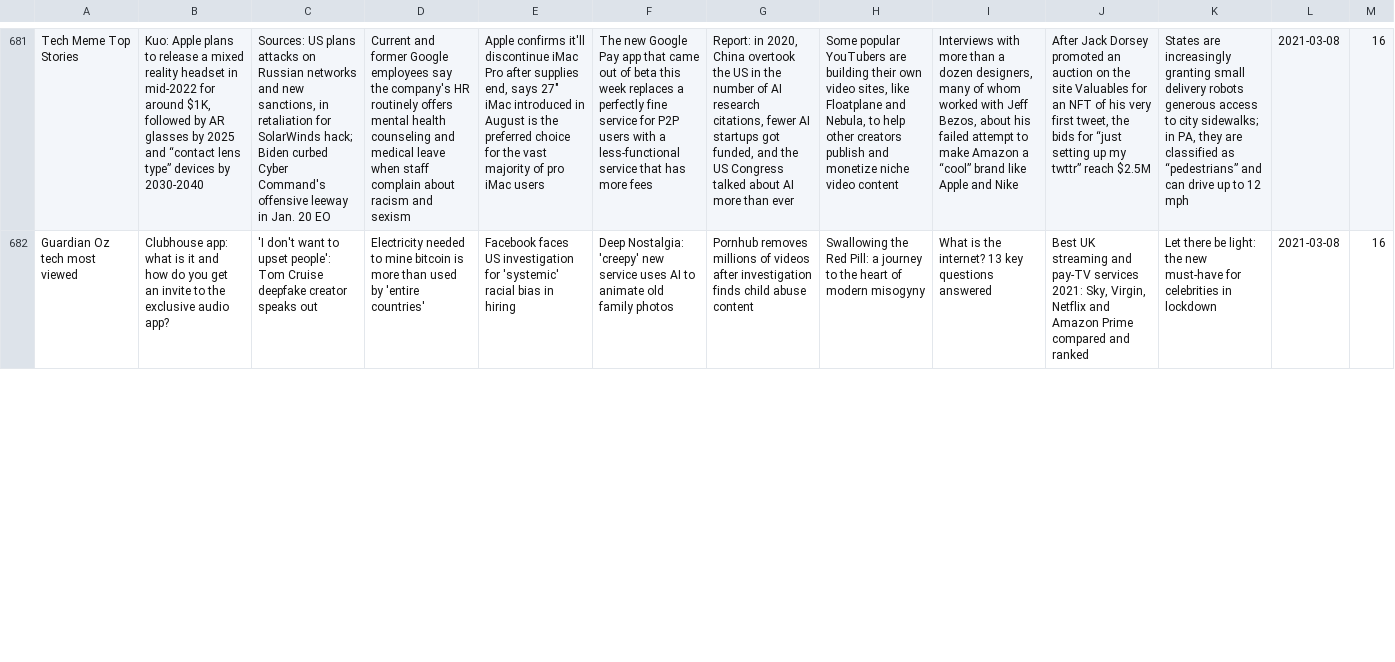
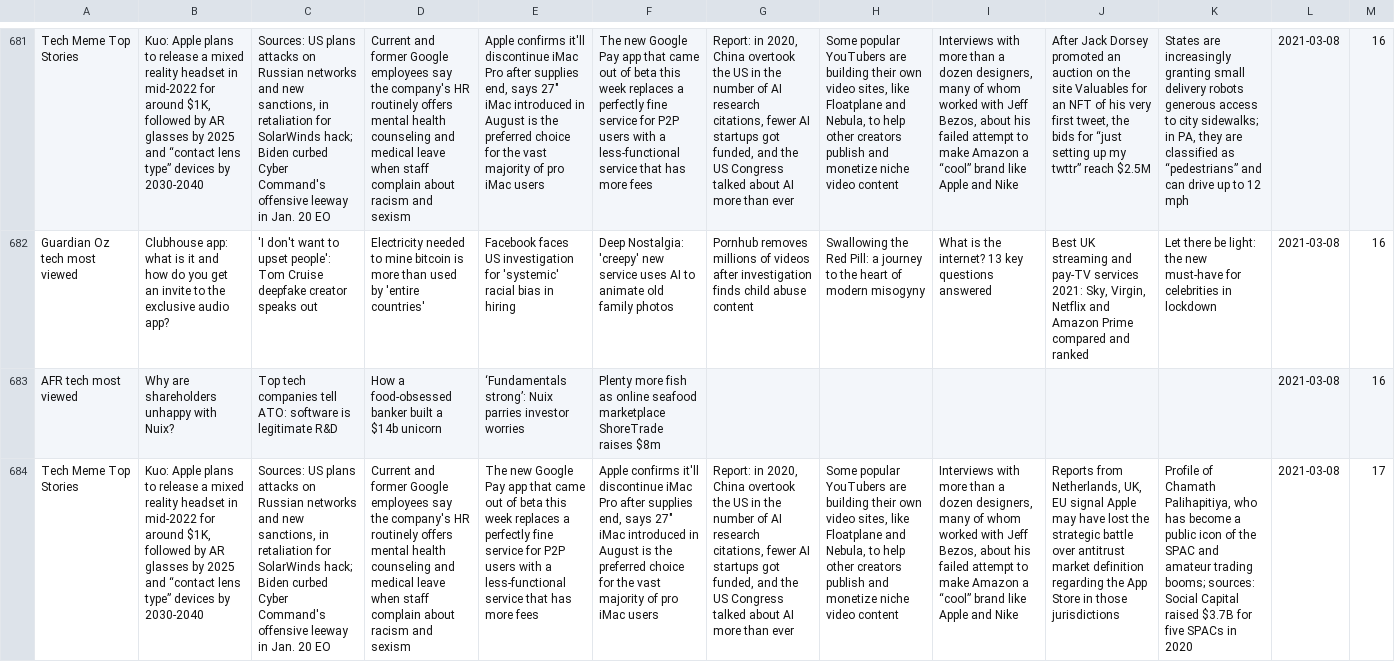
Before and after one commit to joshnicholas/trends, a CSV file: data/tech_meme_pop.csv, drawn as a sheet; only a part is shown, gaps mark what is left out; the diff covers the shown part only; the diff names each change by its address in the sheet, - before the commit and + after, or states it on an @@ line.

Commit message:
Latest data: Mon Mar  8 07:38:25 UTC 2021

```diff
--- a/data/tech_meme_pop.csv
+++ b/data/tech_meme_pop.csv
+row 683: AFR tech most viewed | Why are shareholders unhappy with Nuix? | Top tech companies tell ATO: software is legitimate R&D | How a food-obsessed banker built a $14b unicorn | ‘Fundamentals strong’: Nuix parries investor worries | Plenty more fish as online seafood marketplace ShoreTrade raises $8m |  |  |  |  |  | 2021-03-08 | 16
+row 684: Tech Meme Top Stories | Kuo: Apple plans to release a mixed reality headset in mid-2022 for around $1K, followed by AR glasses by 2025 and “contact lens type” devices by 2030-2040 | Sources: US plans attacks on Russian networks and new sanctions, in retaliation for SolarWinds hack; Biden curbed Cyber Command's offensive leeway in Jan. 20 EO | Current and former Google employees say the company's HR routinely offers mental health counseling and medical leave when staff complain about racism and sexism | The new Google Pay app that came out of beta this week replaces a perfectly fine service for P2P users with a less-functional service that has more fees | Apple confirms it'll discontinue iMac Pro after supplies end, says 27" iMac introduced in August is the preferred choice for the vast majority of pro iMac users | Report: in 2020, China overtook the US in the number of AI research citations, fewer AI startups got funded, and the US Congress talked about AI more than ever | Some popular YouTubers are building their own video sites, like Floatplane and Nebula, to help other creators publish and monetize niche video content | Interviews with more than a dozen designers, many of whom worked with Jeff Bezos, about his failed attempt to make Amazon a “cool” brand like Apple and Nike | Reports from Netherlands, UK, EU signal Apple may have lost the strategic battle over antitrust market definition regarding the App Store in those jurisdictions | Profile of Chamath Palihapitiya, who has become a public icon of the SPAC and amateur trading booms; sources: Social Capital raised $3.7B for five SPACs in 2020 | 2021-03-08 | 17
```
Also changed, not shown: 1 added row and 1 edited cell elsewhere in this file.
